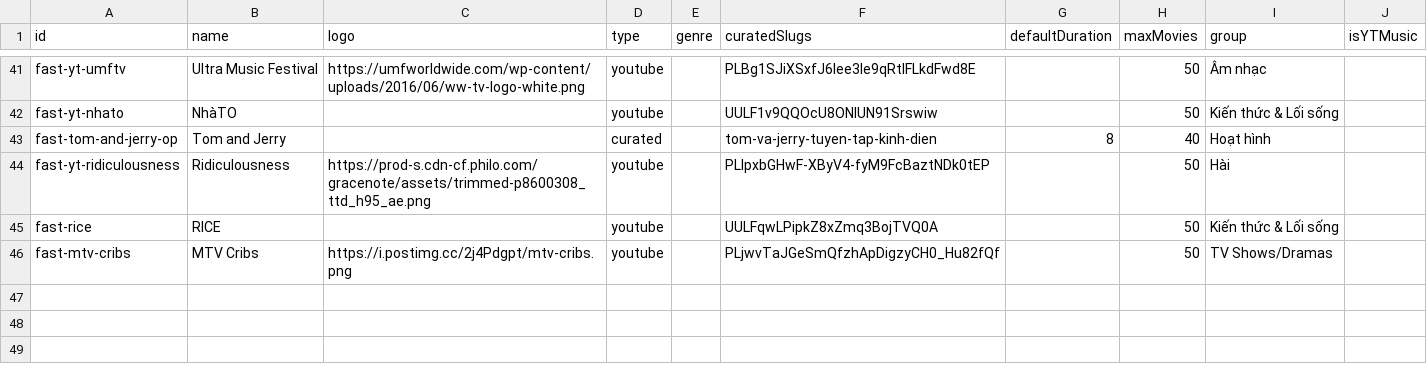
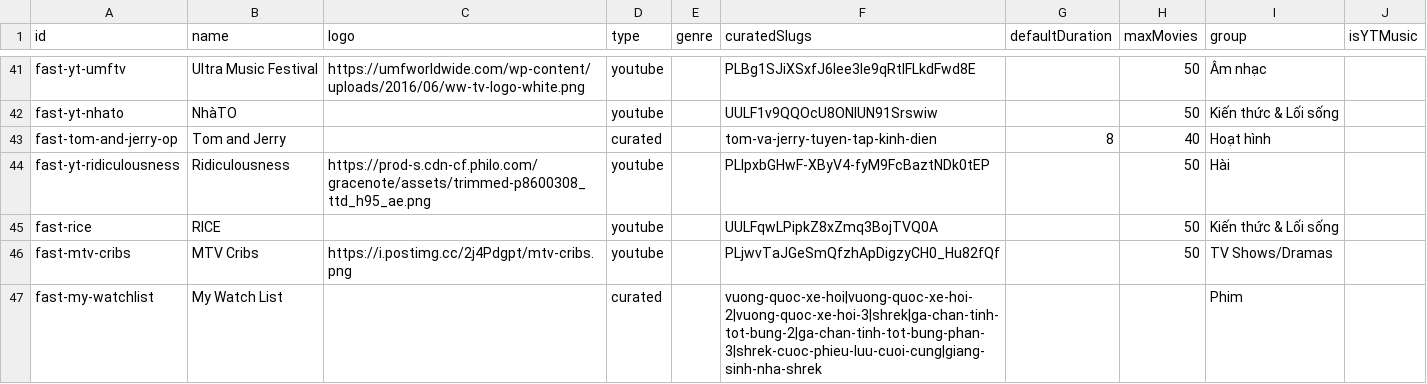
Before and after one commit to ducnt123/tvtools, a CSV file: fast-channels.csv, drawn as a sheet; only a part is shown, gaps mark what is left out.

Commit message:
Cập nhật fast-channels.csv từ trang quản trị Stream24

```diff
--- a/fast-channels.csv
+++ b/fast-channels.csv
@@ -46 +46,2 @@ fast-rice,RICE,,youtube,,UULFqwLPipkZ8xZmq3BojTVQ0A,,50,Kiến thức & Lối s
 fast-mtv-cribs,MTV Cribs,https://i.postimg.cc/2j4Pdgpt/mtv-cribs.png,youtube,,PLjwvTaJGeSmQfzhApDigzyCH0_Hu82fQf,,50,TV Shows/Dramas,
+fast-my-watchlist,My Watch List,,curated,,vuong-quoc-xe-hoi|vuong-quoc-xe-hoi-2|vuong-quoc-xe-hoi-3|shrek|ga-chan-tinh-tot-bung-2|ga-chan-tinh-tot-bung-phan-3|shrek-cuoc-phieu-luu-cuoi-cung|giang-sinh-nha-shrek,,,Phim,
```
